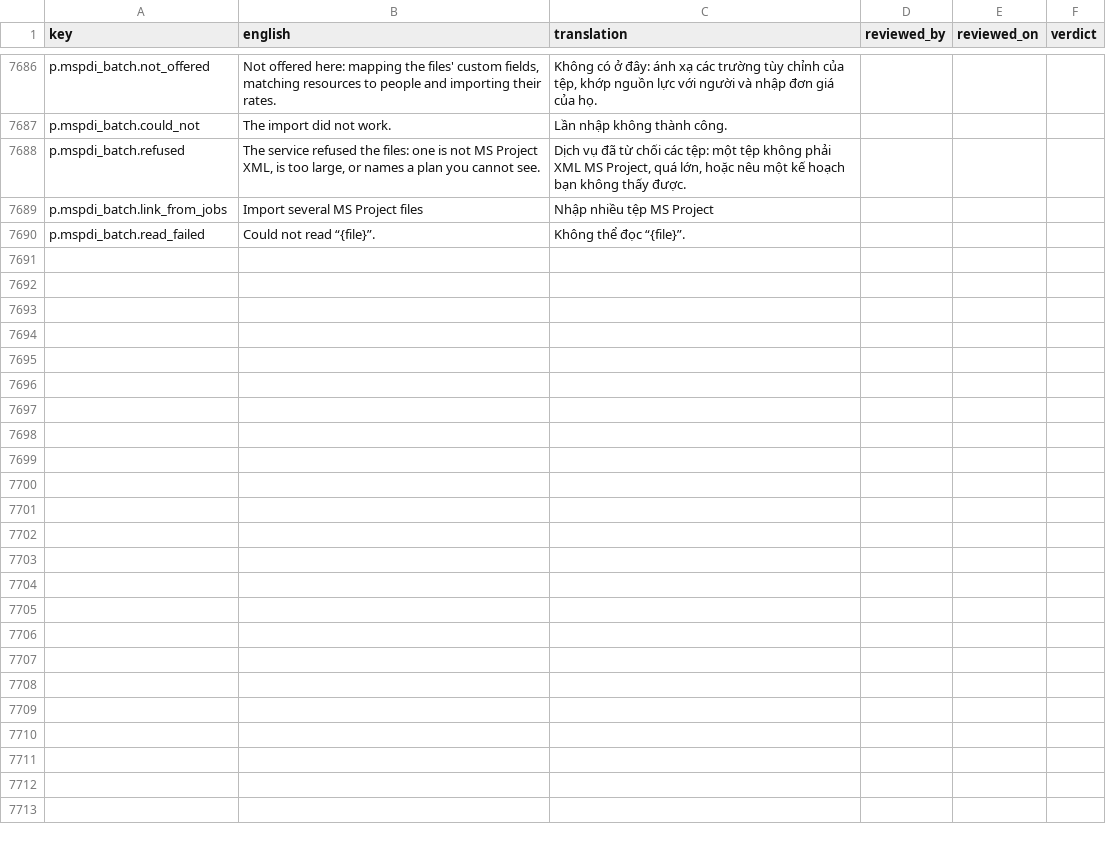
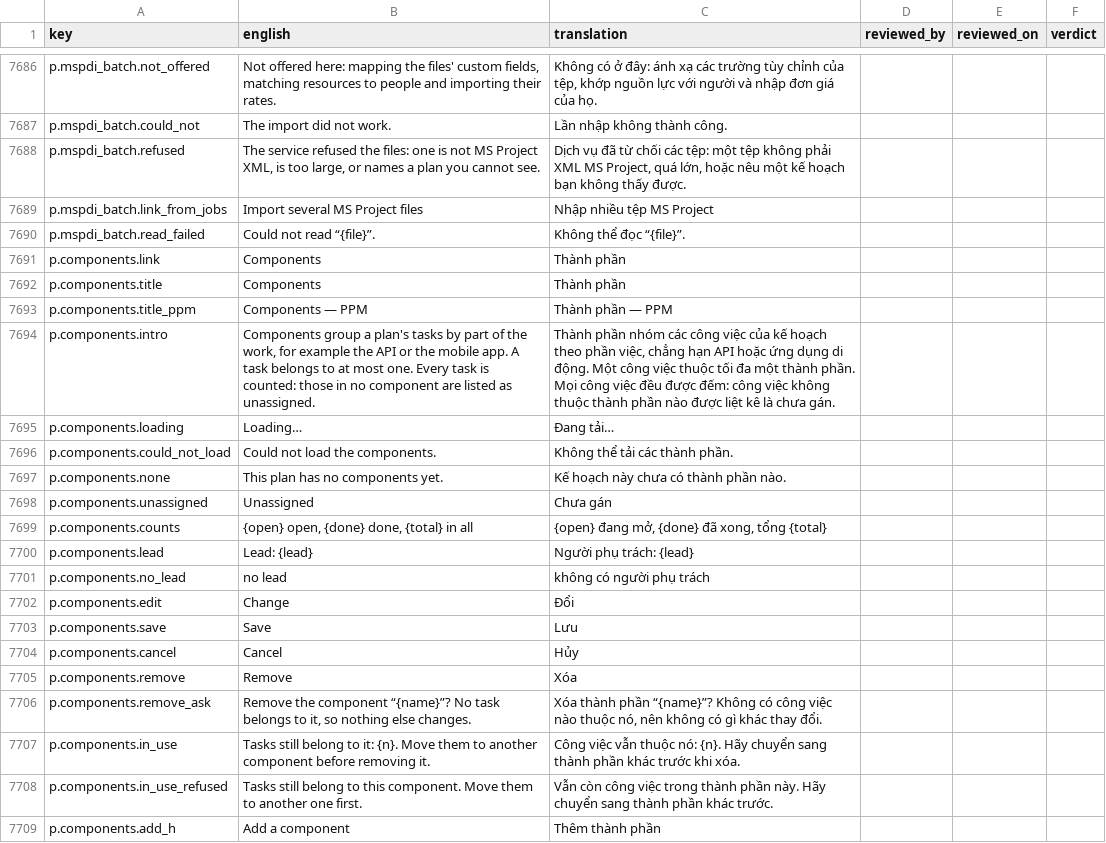
Before and after one commit to project-portfolio-management/project-portfolio-management, a CSV file: governance/translation-reviews/vi-001.csv, drawn as a sheet; only a part is shown, gaps mark what is left out; the diff covers the shown part only; the diff names each change by its address in the sheet, - before the commit and + after, or states it on an @@ line.

```diff
--- a/governance/translation-reviews/vi-001.csv
+++ b/governance/translation-reviews/vi-001.csv
+row 7691: p.components.link | Components | Thành phần
+row 7692: p.components.title | Components | Thành phần
+row 7693: p.components.title_ppm | Components — PPM | Thành phần — PPM
+row 7694: p.components.intro | Components group a plan's tasks by part of the work, for example the API or the mobile app. A task belongs to at most one. Every task is counted: those in no component are listed as unassigned. | Thành phần nhóm các công việc của kế hoạch theo phần việc, chẳng hạn API hoặc ứng dụng di động. Một công việc thuộc tối đa một thành phần. Mọi công việc đều được đếm: công việc không thuộc thành phần nào được liệt kê là chưa gán.
+row 7695: p.components.loading | Loading… | Đang tải…
+row 7696: p.components.could_not_load | Could not load the components. | Không thể tải các thành phần.
+row 7697: p.components.none | This plan has no components yet. | Kế hoạch này chưa có thành phần nào.
+row 7698: p.components.unassigned | Unassigned | Chưa gán
+row 7699: p.components.counts | {open} open, {done} done, {total} in all | {open} đang mở, {done} đã xong, tổng {total}
+row 7700: p.components.lead | Lead: {lead} | Người phụ trách: {lead}
+row 7701: p.components.no_lead | no lead | không có người phụ trách
+row 7702: p.components.edit | Change | Đổi
+row 7703: p.components.save | Save | Lưu
+row 7704: p.components.cancel | Cancel | Hủy
+row 7705: p.components.remove | Remove | Xóa
+row 7706: p.components.remove_ask | Remove the component “{name}”? No task belongs to it, so nothing else changes. | Xóa thành phần “{name}”? Không có công việc nào thuộc nó, nên không có gì khác thay đổi.
+row 7707: p.components.in_use | Tasks still belong to it: {n}. Move them to another component before removing it. | Công việc vẫn thuộc nó: {n}. Hãy chuyển sang thành phần khác trước khi xóa.
+row 7708: p.components.in_use_refused | Tasks still belong to this component. Move them to another one first. | Vẫn còn công việc trong thành phần này. Hãy chuyển sang thành phần khác trước.
+row 7709: p.components.add_h | Add a component | Thêm thành phần
```
Also changed, not shown: 13 added rows elsewhere in this file, governance/translation-reviews/ar-001.csv, governance/translation-reviews/de-001.csv, 44 other files.
